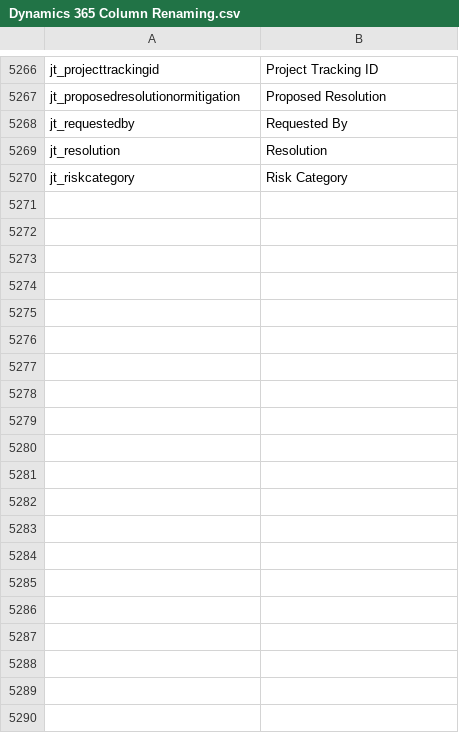
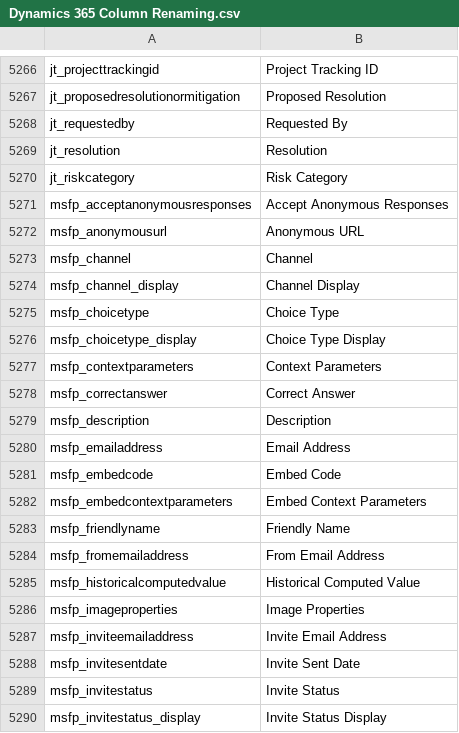
Before and after one commit to preston-reynolds/M-aids, a CSV file: Dynamics 365 Column Renaming.csv, drawn as a sheet; only a part is shown, gaps mark what is left out; the diff covers the shown part only.

```diff
--- a/Dynamics 365 Column Renaming.csv
+++ b/Dynamics 365 Column Renaming.csv
@@ -5270 +5270,21 @@ jt_resolution,Resolution
 jt_riskcategory,Risk Category
+msfp_acceptanonymousresponses,Accept Anonymous Responses
+msfp_anonymousurl,Anonymous URL
+msfp_channel,Channel
+msfp_channel_display,Channel Display
+msfp_choicetype,Choice Type
+msfp_choicetype_display,Choice Type Display
+msfp_contextparameters,Context Parameters
+msfp_correctanswer,Correct Answer
+msfp_description,Description
+msfp_emailaddress,Email Address
+msfp_embedcode,Embed Code
+msfp_embedcontextparameters,Embed Context Parameters
+msfp_friendlyname,Friendly Name
+msfp_fromemailaddress,From Email Address
+msfp_historicalcomputedvalue,Historical Computed Value
+msfp_imageproperties,Image Properties
+msfp_inviteemailaddress,Invite Email Address
+msfp_invitesentdate,Invite Sent Date
+msfp_invitestatus,Invite Status
+msfp_invitestatus_display,Invite Status Display
```
Also changed, not shown: 63 added rows elsewhere in this file.
